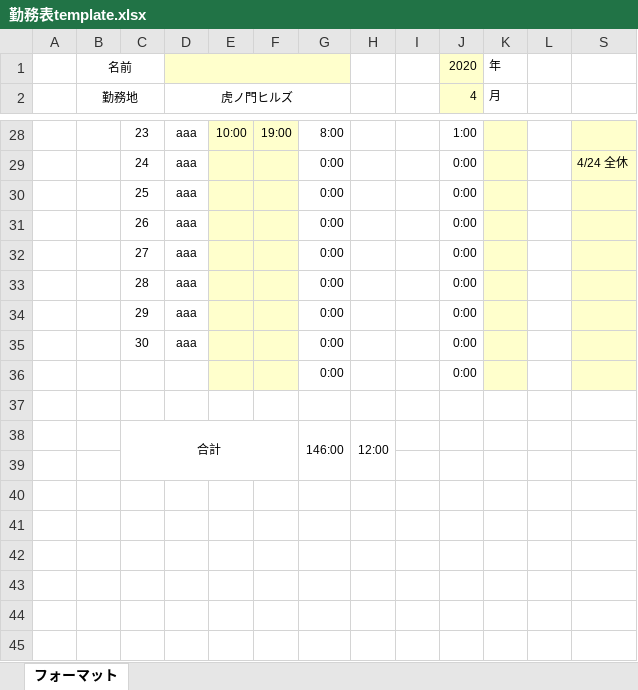
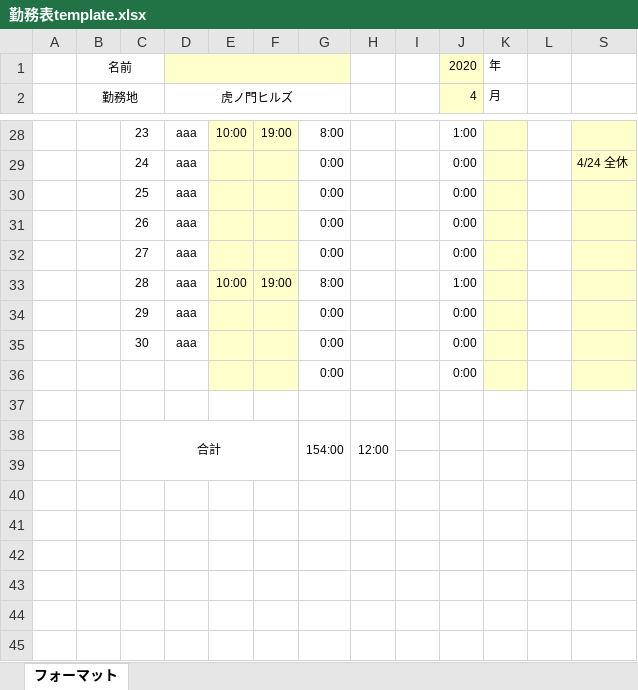
Before and after one commit to aiguopeng/lianxi, an Excel workbook: 勤務表template.xlsx, sheet フォーマット, drawn as a sheet; only a part is shown, gaps mark what is left out; values as stored, in another font and other column widths than the file's, no borders; conditional formats not drawn; removed rows and columns are numbered as before the commit, all else as after; the diff names each change by its address in the sheet, - before the commit and + after, or states it on an @@ line.

Commit message:
new

```diff
--- a/勤務表template.xlsx (sheet フォーマット)
+++ b/勤務表template.xlsx (sheet フォーマット)
-row 33:  |  | 28 | aaa |  |  | 0:00 |  |  | 0:00
+row 33:  |  | 28 | aaa | 10:00 | 19:00 | 8:00 |  |  | 1:00
-G38: 146:00
+G38: 154:00
```
